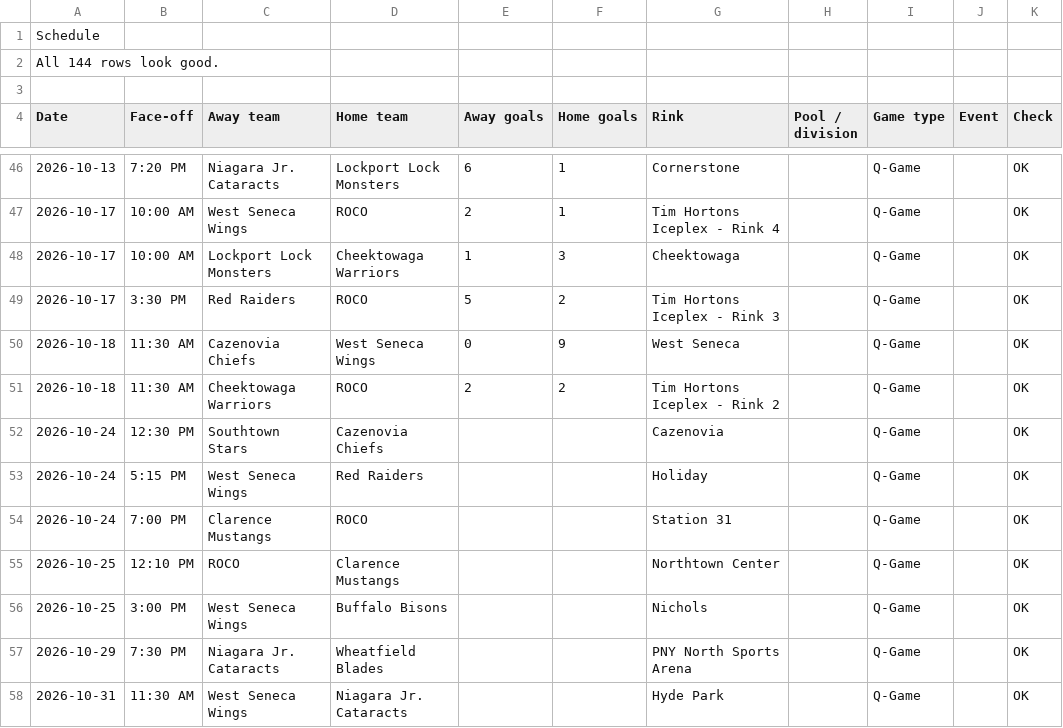
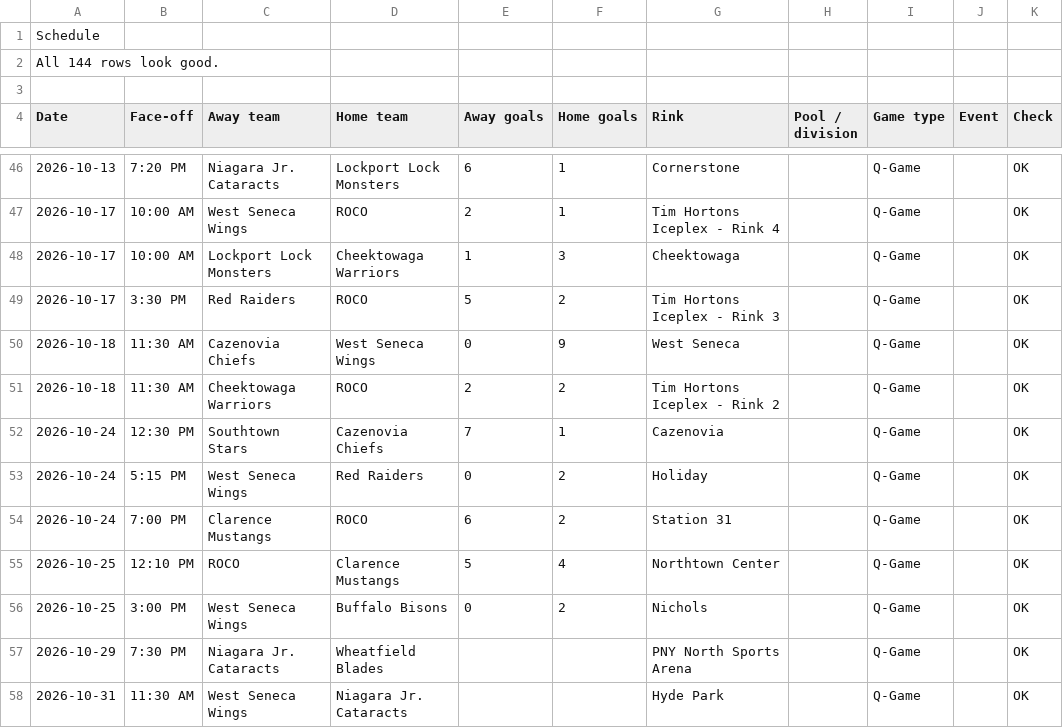
Before and after one commit to ewm/rink-report, a CSV file: docs/wswings12u/data/schedule.csv, drawn as a sheet; only a part is shown, gaps mark what is left out.

```diff
--- a/docs/wswings12u/data/schedule.csv
+++ b/docs/wswings12u/data/schedule.csv
@@ -51,7 +51,7 @@ Date,Face-off,Away team,Home team,Away goals,Home goals,Rink,Pool / division,Gam
 2026-10-18,11:30 AM,Cheektowaga Warriors,ROCO,2,2,Tim Hortons Iceplex - Rink 2,,Q-Game,,OK
-2026-10-24,12:30 PM,Southtown Stars,Cazenovia Chiefs,,,Cazenovia,,Q-Game,,OK
-2026-10-24,5:15 PM,West Seneca Wings,Red Raiders,,,Holiday,,Q-Game,,OK
-2026-10-24,7:00 PM,Clarence Mustangs,ROCO,,,Station 31,,Q-Game,,OK
-2026-10-25,12:10 PM,ROCO,Clarence Mustangs,,,Northtown Center,,Q-Game,,OK
-2026-10-25,3:00 PM,West Seneca Wings,Buffalo Bisons,,,Nichols,,Q-Game,,OK
+2026-10-24,12:30 PM,Southtown Stars,Cazenovia Chiefs,7,1,Cazenovia,,Q-Game,,OK
+2026-10-24,5:15 PM,West Seneca Wings,Red Raiders,0,2,Holiday,,Q-Game,,OK
+2026-10-24,7:00 PM,Clarence Mustangs,ROCO,6,2,Station 31,,Q-Game,,OK
+2026-10-25,12:10 PM,ROCO,Clarence Mustangs,5,4,Northtown Center,,Q-Game,,OK
+2026-10-25,3:00 PM,West Seneca Wings,Buffalo Bisons,0,2,Nichols,,Q-Game,,OK
 2026-10-29,7:30 PM,Niagara Jr. Cataracts,Wheatfield Blades,,,PNY North Sports Arena,,Q-Game,,OK
```
Also changed, not shown: docs/wswings12u/data/stats.csv, 3 other files.
